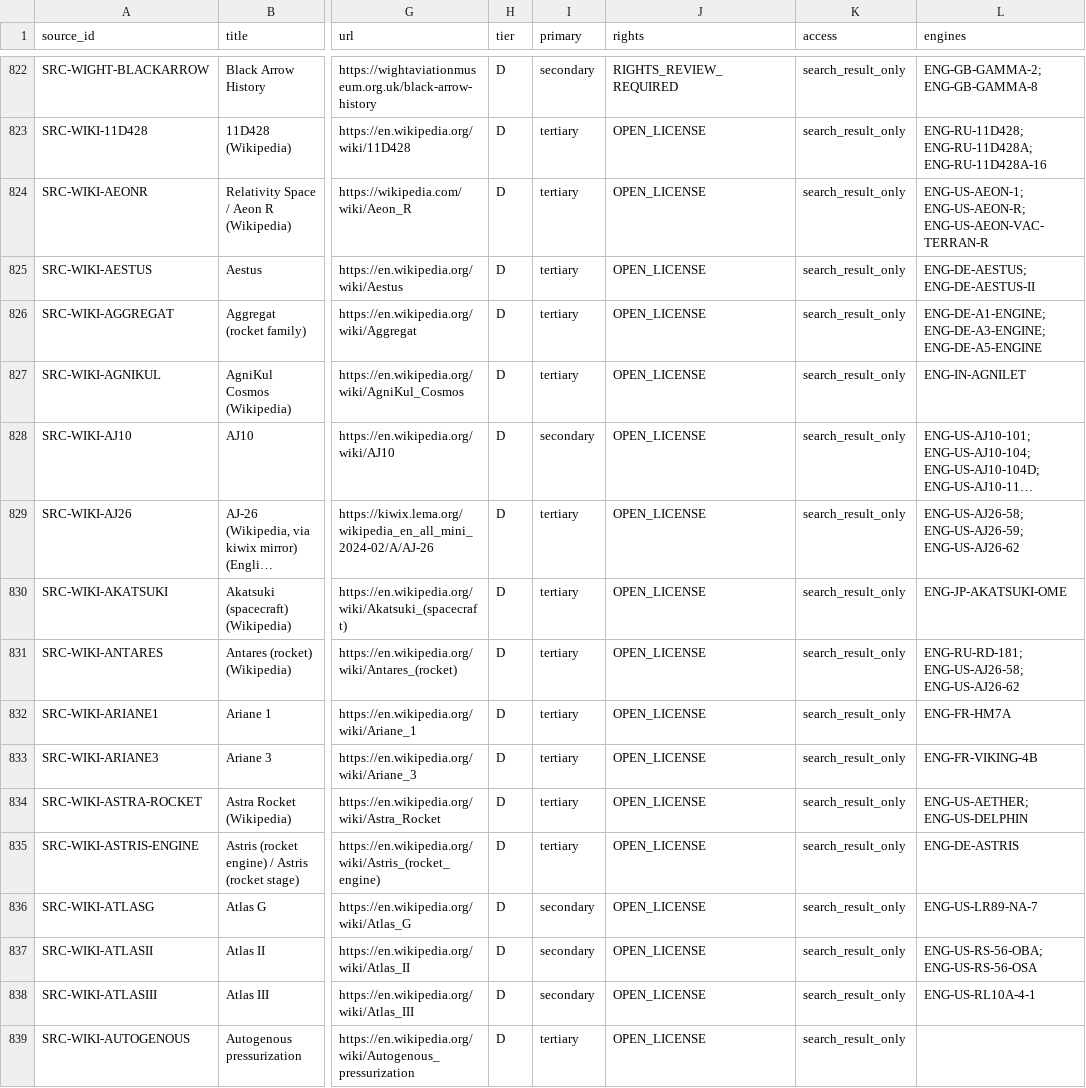
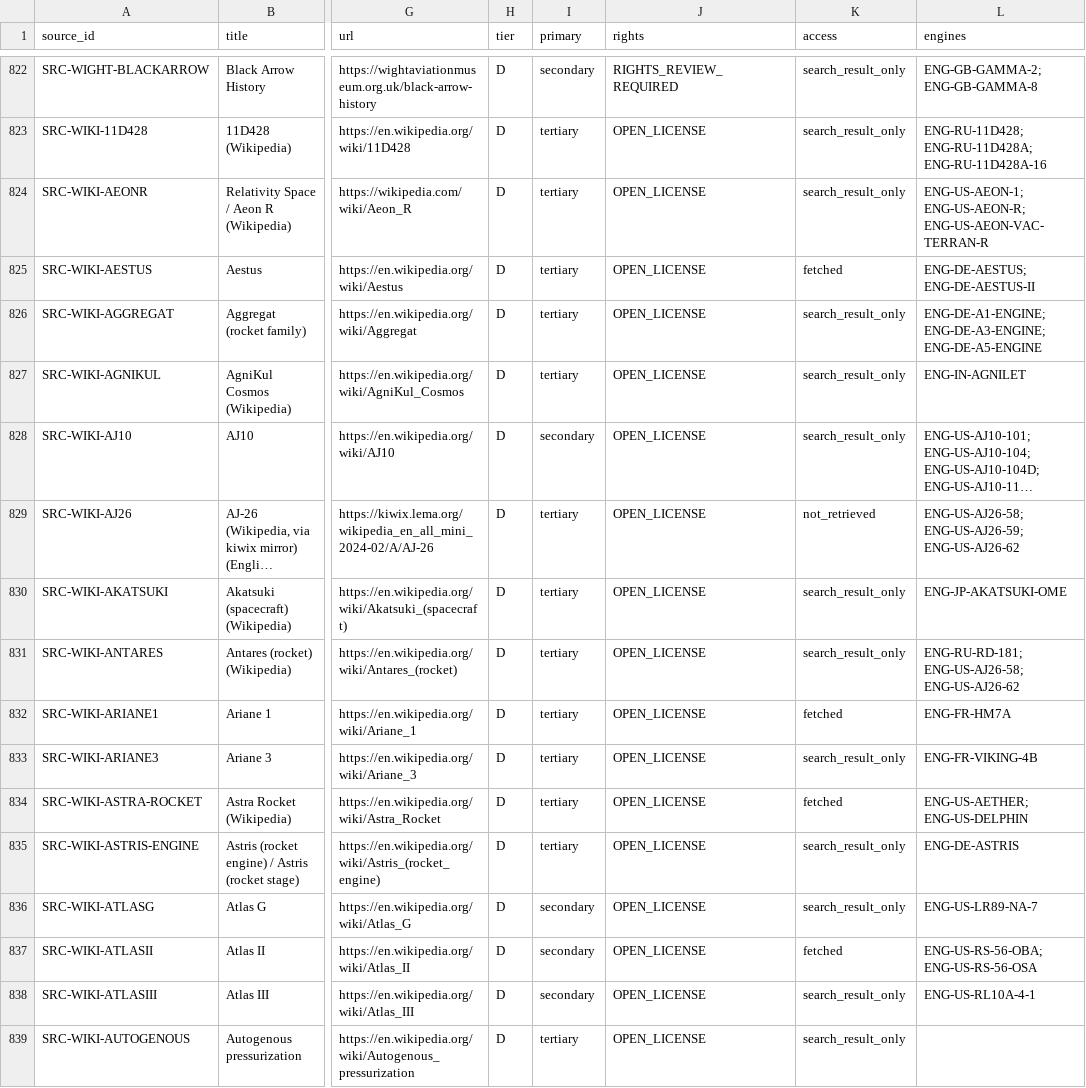
Before and after one commit to halici21/rocketforge, a CSV file: docs/research/engine_database/data/source_registry.csv, drawn as a sheet; only a part is shown, gaps mark what is left out; long unchanged cells end in …; the diff covers the shown part only; the diff names each change by its address in the sheet, - before the commit and + after, or states it on an @@ line.

```diff
--- a/docs/research/engine_database/data/source_registry.csv
+++ b/docs/research/engine_database/data/source_registry.csv
-K825 (access): search_result_only
+K825 (access): fetched
-K829 (access): search_result_only
+K829 (access): not_retrieved
-K832 (access): search_result_only
+K832 (access): fetched
-K834 (access): search_result_only
+K834 (access): fetched
-K837 (access): search_result_only
+K837 (access): fetched
```
Also changed, not shown: 56 edited cells elsewhere in this file, 11 other files.
